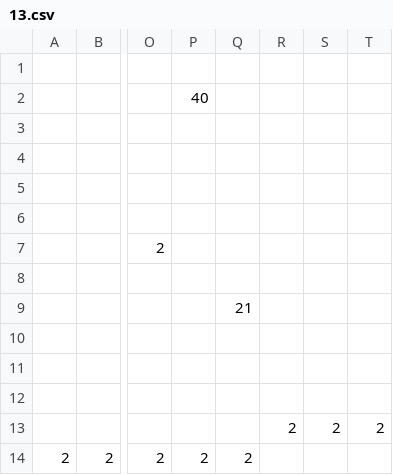
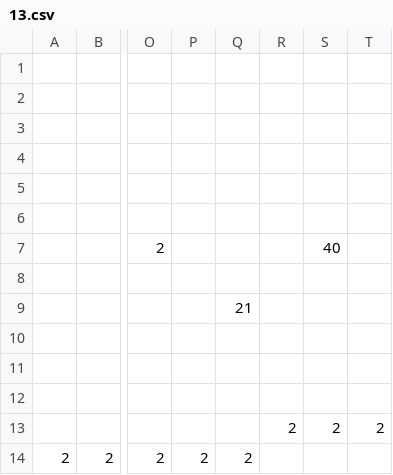
Before and after one commit to BaoIT88998/cs102, a CSV file: data/levels/13.csv, drawn as a sheet; only a part is shown, gaps mark what is left out; the diff names each change by its address in the sheet, - before the commit and + after, or states it on an @@ line.

Commit message:
"csv"

```diff
--- a/data/levels/13.csv
+++ b/data/levels/13.csv
-P2: 40
+P2: (empty)
-S7: (empty)
+S7: 40
```
